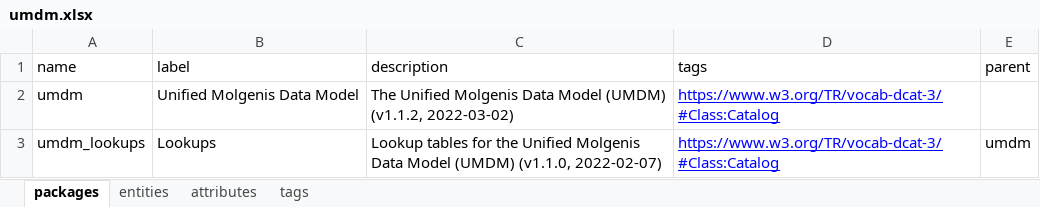
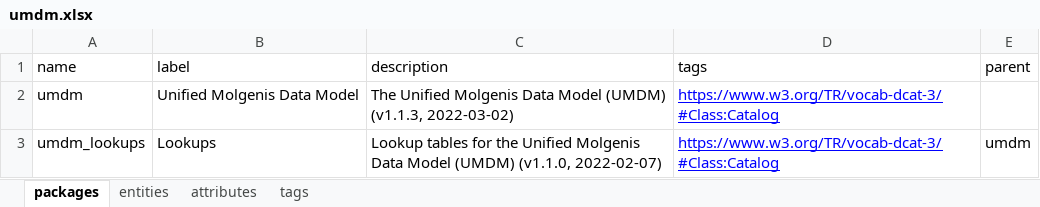
Before and after one commit to molgenis/rd-datamodel, an Excel workbook: dist/umdm-emx1/umdm.xlsx, sheet packages, drawn as a sheet; values as stored, in another font and other column widths than the file's, no borders; the diff names each change by its address in the sheet, - before the commit and + after, or states it on an @@ line.

```diff
--- a/dist/umdm-emx1/umdm.xlsx (sheet packages)
+++ b/dist/umdm-emx1/umdm.xlsx (sheet packages)
-C2 (description): …Model (UMDM) (v1.1.2, 2022-03-02)
+C2 (description): …Model (UMDM) (v1.1.3, 2022-03-02)
```
Also changed, not shown: sheet attributes, 2 other files.
